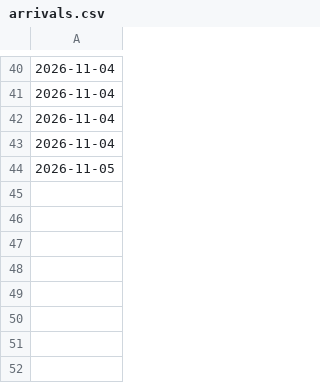
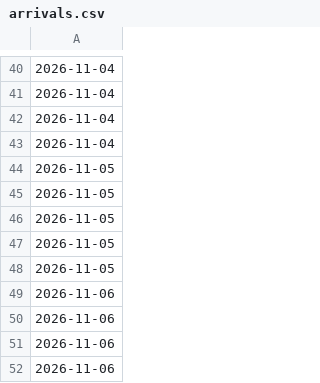
Before and after one commit to loumcp/crew-board, a CSV file: data/arrivals.csv, drawn as a sheet; only a part is shown, gaps mark what is left out; the diff names each change by its address in the sheet, - before the commit and + after, or states it on an @@ line.

```diff
--- a/data/arrivals.csv
+++ b/data/arrivals.csv
+row 45: 2026-11-05
+row 46: 2026-11-05
+row 47: 2026-11-05
+row 48: 2026-11-05
+row 49: 2026-11-06
+row 50: 2026-11-06
+row 51: 2026-11-06
+row 52: 2026-11-06
```
Also changed, not shown: data/kpis.csv, data/season.csv, 3 other files.
